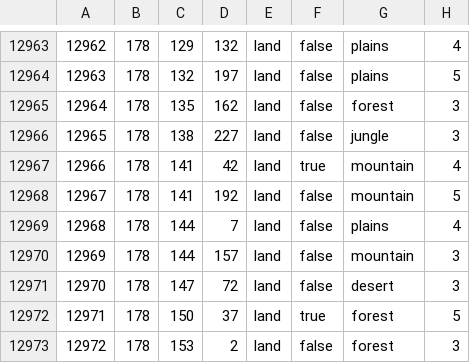
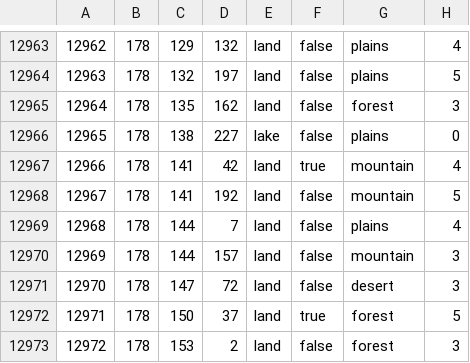
Before and after one commit to World-Ablaze/world-ablaze-beta, a CSV file: map/definition.csv, drawn as a sheet; only a part is shown, gaps mark what is left out.

```diff
--- a/map/definition.csv
+++ b/map/definition.csv
@@ -12965,3 +12965,3 @@
 12964;178;135;162;land;false;forest;3
-12965;178;138;227;land;false;jungle;3
+12965;178;138;227;lake;false;plains;0
 12966;178;141;42;land;true;mountain;4
```
Also changed, not shown: 25 other files.
